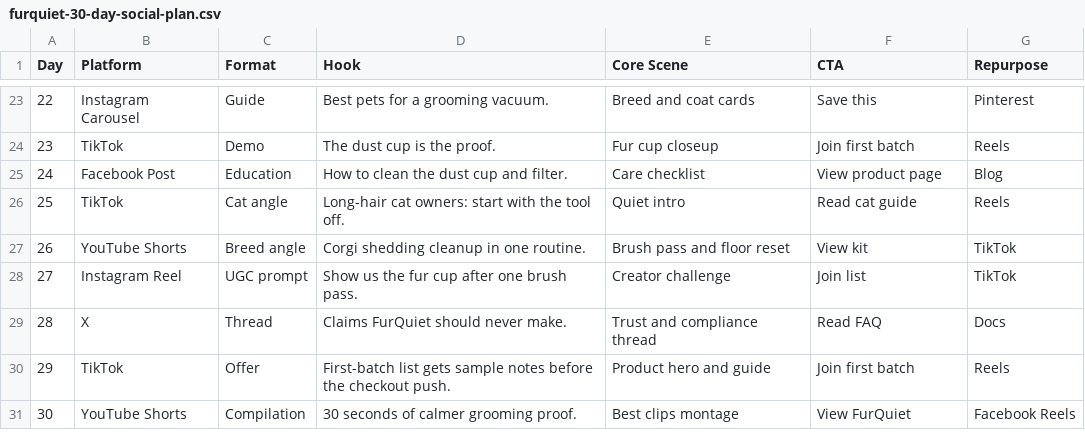
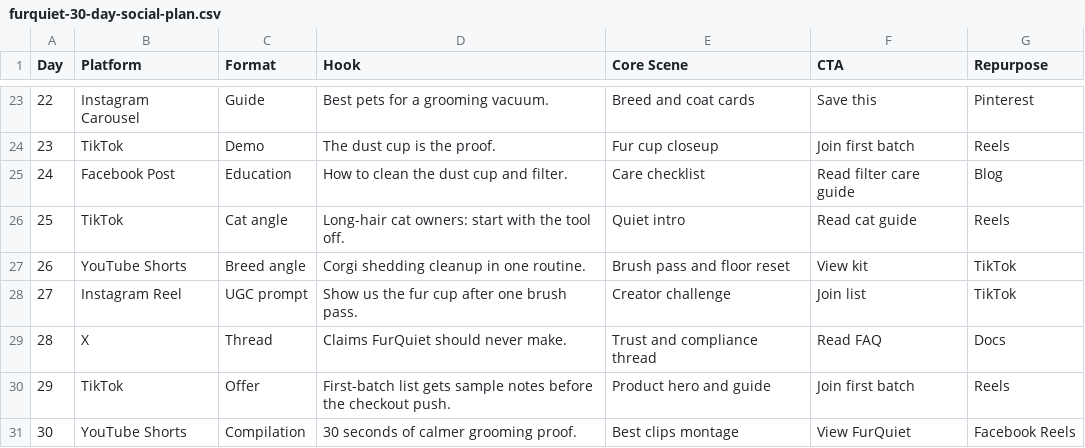
Before and after one commit to kboogie593/shopify-water-shoes-theme, a CSV file: data/furquiet-30-day-social-plan.csv, drawn as a sheet; only a part is shown, gaps mark what is left out.

```diff
--- a/data/furquiet-30-day-social-plan.csv
+++ b/data/furquiet-30-day-social-plan.csv
@@ -24,3 +24,3 @@ Day,Platform,Format,Hook,Core Scene,CTA,Repurpose
 23,TikTok,Demo,"The dust cup is the proof.",Fur cup closeup,Join first batch,Reels
-24,Facebook Post,Education,"How to clean the dust cup and filter.",Care checklist,View product page,Blog
+24,Facebook Post,Education,"How to clean the dust cup and filter.",Care checklist,Read filter care guide,Blog
 25,TikTok,Cat angle,"Long-hair cat owners: start with the tool off.",Quiet intro,Read cat guide,Reels
```
Also changed, not shown: data/furquiet-geo-content-backlog.csv, data/furquiet-social-captions.csv, 6 other files.
